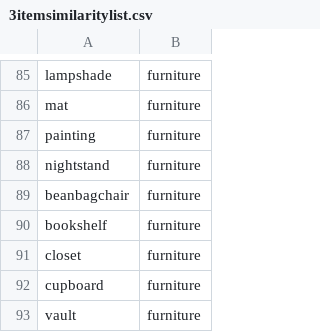
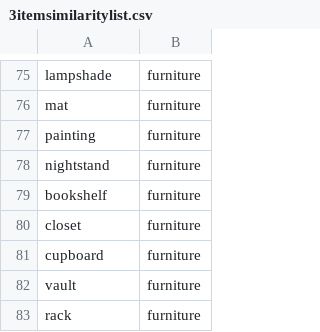
Before and after one commit to AlexSwiderski/SwiderskiLakhani, a CSV file: 3itemsimilaritylist.csv, drawn as a sheet; only a part is shown, gaps mark what is left out; the shorter side is filled out with more unchanged rows; the diff covers the shown part only; the diff names each change by its address in the sheet, - before the commit and + after, or states it on an @@ line.

```diff
--- a/3itemsimilaritylist.csv
+++ b/3itemsimilaritylist.csv
-row 89: beanbagchair | furniture
```
Also changed, not shown: 21 removed rows and 2 edited cells elsewhere in this file.
